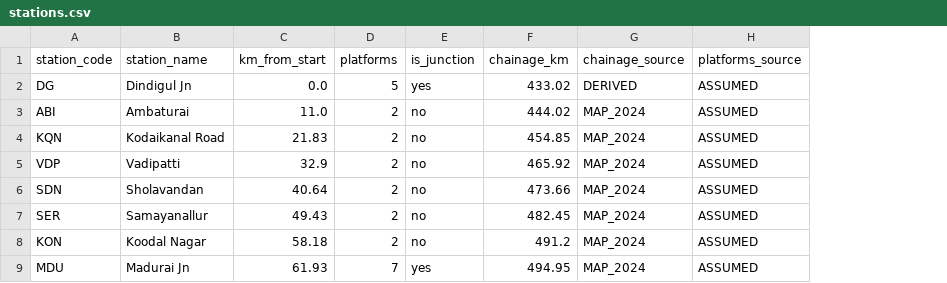
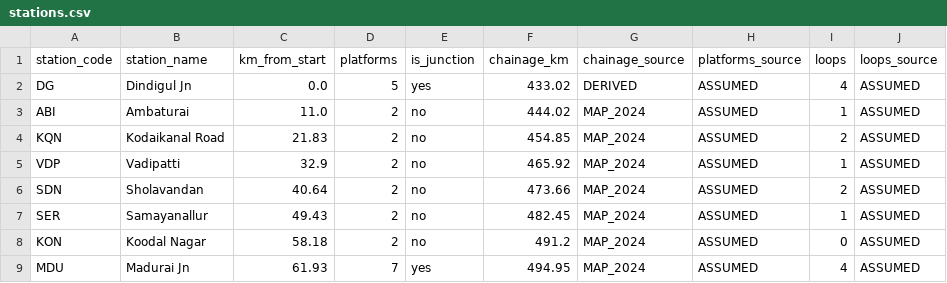
Before and after one commit to SRIVARSHANSS/RailOPT_AI_Railway, a CSV file: backend/data/real/dg_mdu/stations.csv, drawn as a sheet; the diff names each change by its address in the sheet, - before the commit and + after, or states it on an @@ line.

```diff
--- a/backend/data/real/dg_mdu/stations.csv
+++ b/backend/data/real/dg_mdu/stations.csv
+column I (loops), rows 2-9: 4 | 1 | 2 | 1 | 2 | 1 | 0 | 4
+column J (loops_source), rows 2-9: all ASSUMED
```
Also changed, not shown: backend/data/real/dg_mdu/sections.csv, backend/data/real/dg_mdu/trains.csv, 48 other files.
